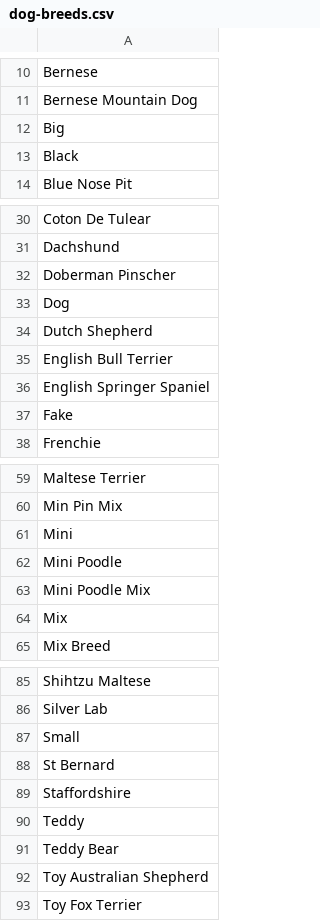
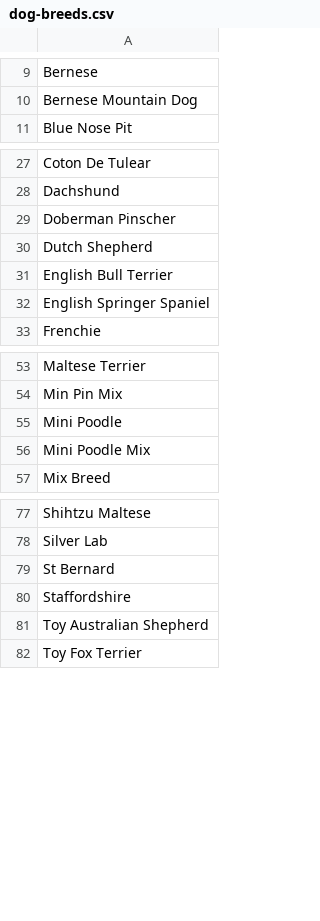
Before and after one commit to fedemartinm/react-native-challenge, a CSV file: dog-breeds.csv, drawn as a sheet; only a part is shown, gaps mark what is left out; the diff covers the shown part only; the diff names each change by its address in the sheet, - before the commit and + after, or states it on an @@ line.

Commit message:
Update dog-breeds.csv

```diff
--- a/dog-breeds.csv
+++ b/dog-breeds.csv
-row 12: Big
-row 13: Black
-row 33: Dog
-row 37: Fake
-row 61: Mini
-row 64: Mix
-row 87: Small
-row 90: Teddy
-row 91: Teddy Bear
```
Also changed, not shown: 2 removed rows elsewhere in this file.
